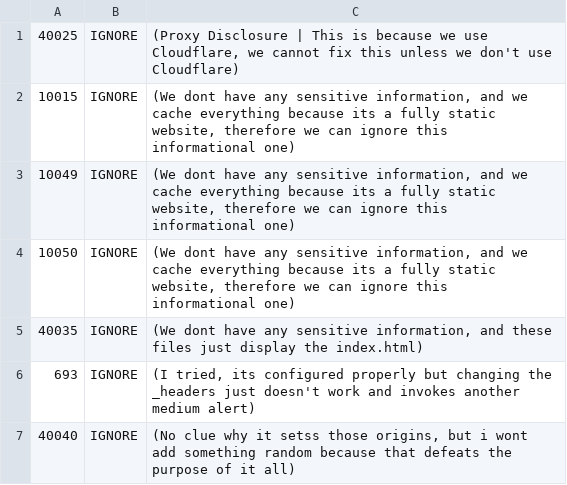
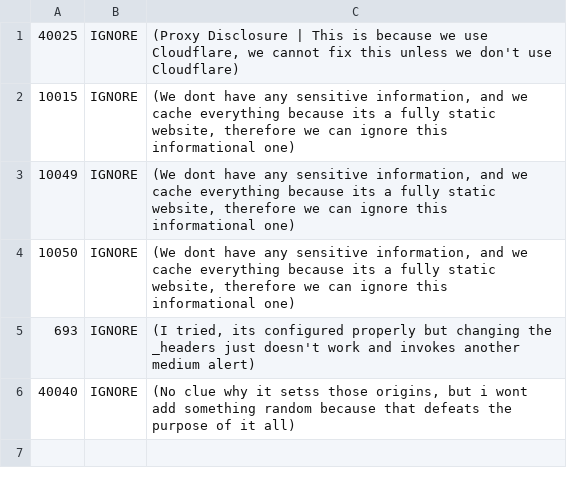
Before and after one commit to The-Research-Realm/rockraidersrocks, a TSV file: .github/.zap/rules.tsv, drawn as a sheet; the diff names each change by its address in the sheet, - before the commit and + after, or states it on an @@ line.

Commit message:
Update rules.tsv
40035	IGNORE	(We dont have any sensitive information, and these files just display the index.html)

```diff
--- a/.github/.zap/rules.tsv
+++ b/.github/.zap/rules.tsv
-row 5: 40035 | IGNORE | (We dont have any sensitive information, and these files just display the index.html)
```
